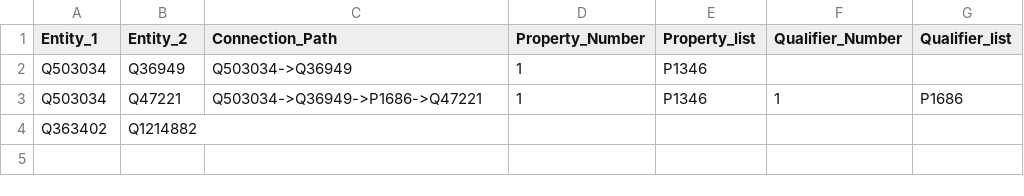
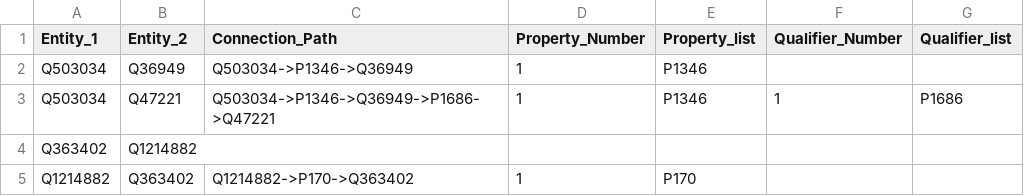
Before and after one commit to pluplu77/Post_processing, a CSV file: 2nd_test/output.csv, drawn as a sheet.

```diff
--- a/2nd_test/output.csv
+++ b/2nd_test/output.csv
@@ -1,4 +1,5 @@
 Entity_1,Entity_2,Connection_Path,Property_Number,Property_list,Qualifier_Number,Qualifier_list
-Q503034,Q36949,Q503034->Q36949,1,P1346,,
-Q503034,Q47221,Q503034->Q36949->P1686->Q47221,1,P1346,1,P1686
+Q503034,Q36949,Q503034->P1346->Q36949,1,P1346,,
+Q503034,Q47221,Q503034->P1346->Q36949->P1686->Q47221,1,P1346,1,P1686
 Q363402,Q1214882,,,,,
+Q1214882,Q363402,Q1214882->P170->Q363402,1,P170,,
```
Also changed, not shown: 2nd_test/output_label_name.csv, 2 other files.
